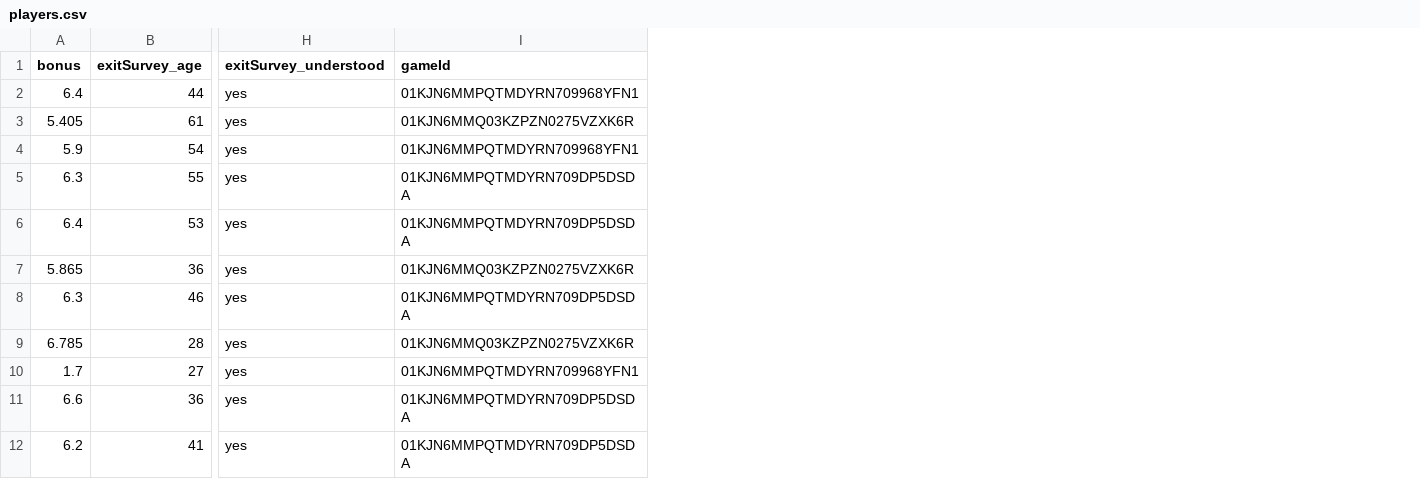
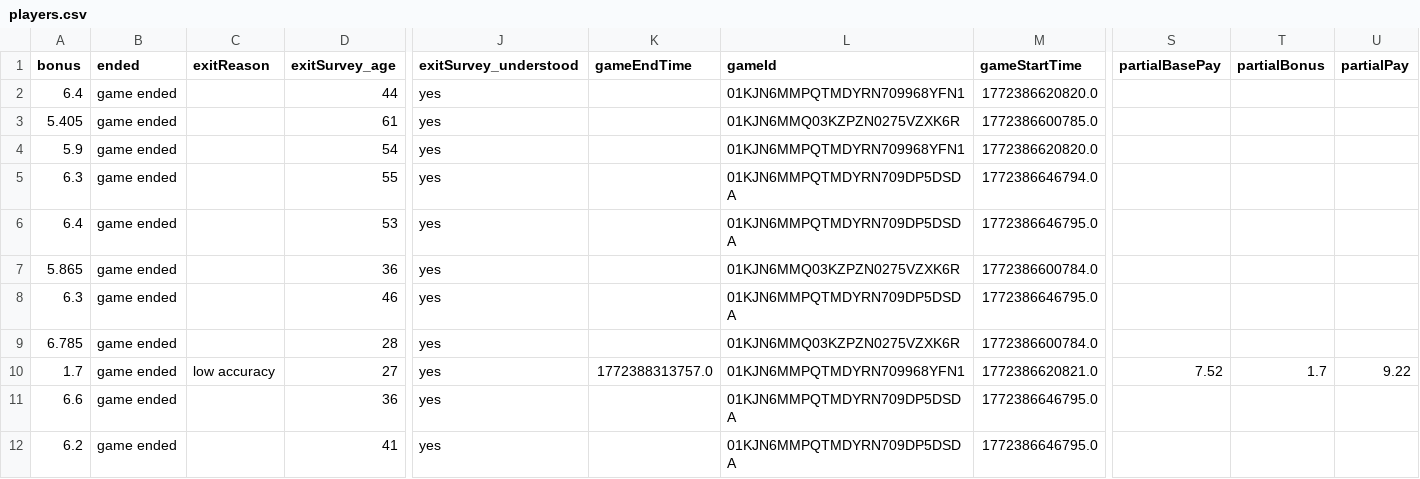
Before and after one commit to aliciamchen/lexical-variation, a CSV file: data/pilots/players.csv, drawn as a sheet; only a part is shown, gaps mark what is left out; the diff names each change by its address in the sheet, - before the commit and + after, or states it on an @@ line.

Commit message:
add attrition fields to processed player and game data
exitReason, ended, game timing, and partial pay distinguish idle-timeout
vs low-accuracy vs group-disbanded removals in players.csv, which
exclusion/attrition reporting needs; games.csv gains ended/endedReason

```diff
--- a/data/pilots/players.csv
+++ b/data/pilots/players.csv
+column B (ended), rows 2-12: all game ended
+column C (exitReason), row 10: low accuracy
+column K (gameEndTime), row 10: 1772388313757.0
+column M (gameStartTime), rows 2-12: 1772386620820.0 | 1772386600785.0 | 1772386620820.0 | 1772386646794.0 | 1772386646795.0 | 1772386600784.0 | 1772386646795.0 | 1772386600784.0 | 1772386620821.0 | 1772386646795.0 | 1772386646795.0
+column S (partialBasePay), row 10: 7.52
+column T (partialBonus), row 10: 1.7
+column U (partialPay), row 10: 9.22
```
Also changed, not shown: data/pilots/games.csv, 1 other file.
